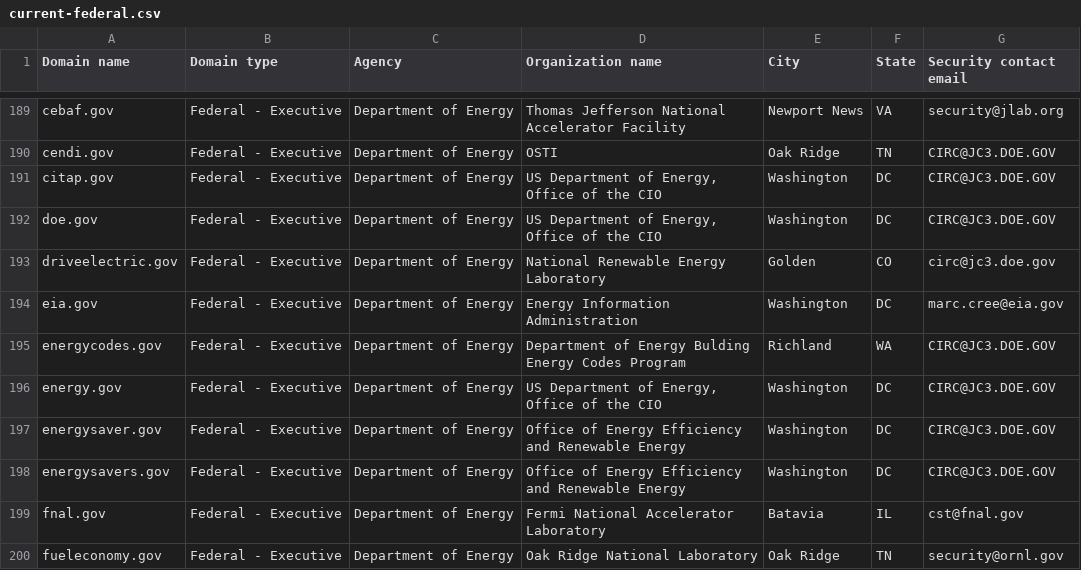
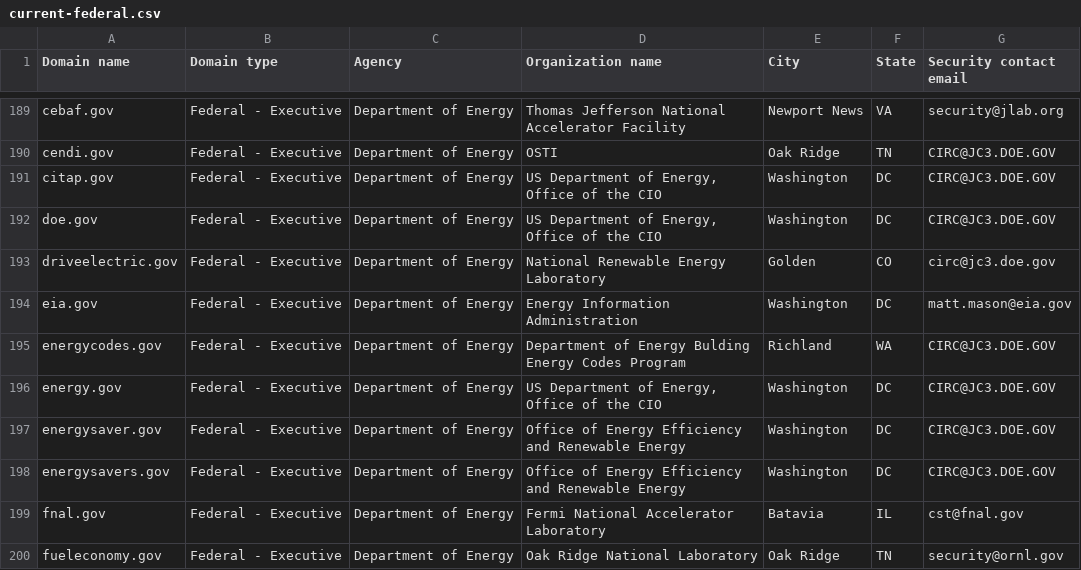
Before and after one commit to zandercymatics/dotgov-data, a CSV file: current-federal.csv, drawn as a sheet; only a part is shown, gaps mark what is left out.

Commit message:
Flat: latest data (2025-08-27T06:11:48.655Z) {   "date": "2025-08-27T06:11:48.655Z",   "files": [     {       "name": "current-federal.csv",       "deltaBytes": 1,       "source": "https://manage.get.gov/api/v1/get-report/current-federal"     },     {       "name": "current-full.csv",       "deltaBytes": 1245,       "source": "https://manage.get.gov/api/v1/get-report/current-full"     }   ] }

```diff
--- a/current-federal.csv
+++ b/current-federal.csv
@@ -193,3 +193,3 @@ doe.gov,Federal - Executive,Department of Energy,"US Department of Energy, Offic
 driveelectric.gov,Federal - Executive,Department of Energy,National Renewable Energy Laboratory,Golden,CO,circ@jc3.doe.gov
-eia.gov,Federal - Executive,Department of Energy,Energy Information Administration,Washington,DC,marc.cree@eia.gov
+eia.gov,Federal - Executive,Department of Energy,Energy Information Administration,Washington,DC,matt.mason@eia.gov
 energycodes.gov,Federal - Executive,Department of Energy,Department of Energy Bulding Energy Codes Program,Richland,WA,CIRC@JC3.DOE.GOV
```
Also changed, not shown: 1 other file.
